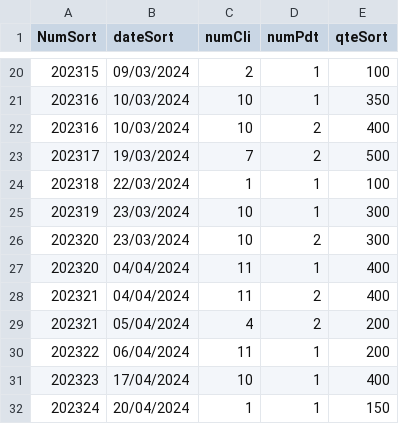
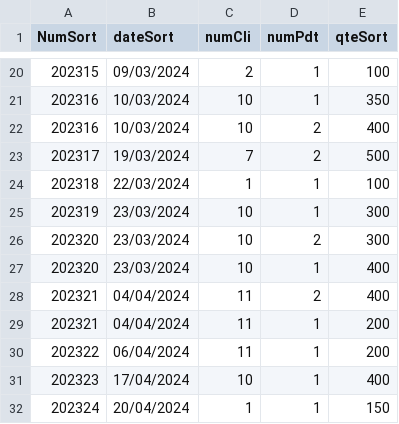
Before and after one commit to nathaelbenoit/Projet-Universitaire-Base-De-Donnees, a CSV file: sortie.csv, drawn as a sheet; only a part is shown, gaps mark what is left out.

Commit message:
Add files via upload

```diff
--- a/sortie.csv
+++ b/sortie.csv
@@ -26,5 +26,5 @@ NumSort;dateSort;numCli;numPdt;qteSort
 202320;23/03/2024;10;2;300
-202320;04/04/2024;11;1;400
+202320;23/03/2024;10;1;400
 202321;04/04/2024;11;2;400
-202321;05/04/2024;4;2;200
+202321;04/04/2024;11;1;200
 202322;06/04/2024;11;1;200
```
